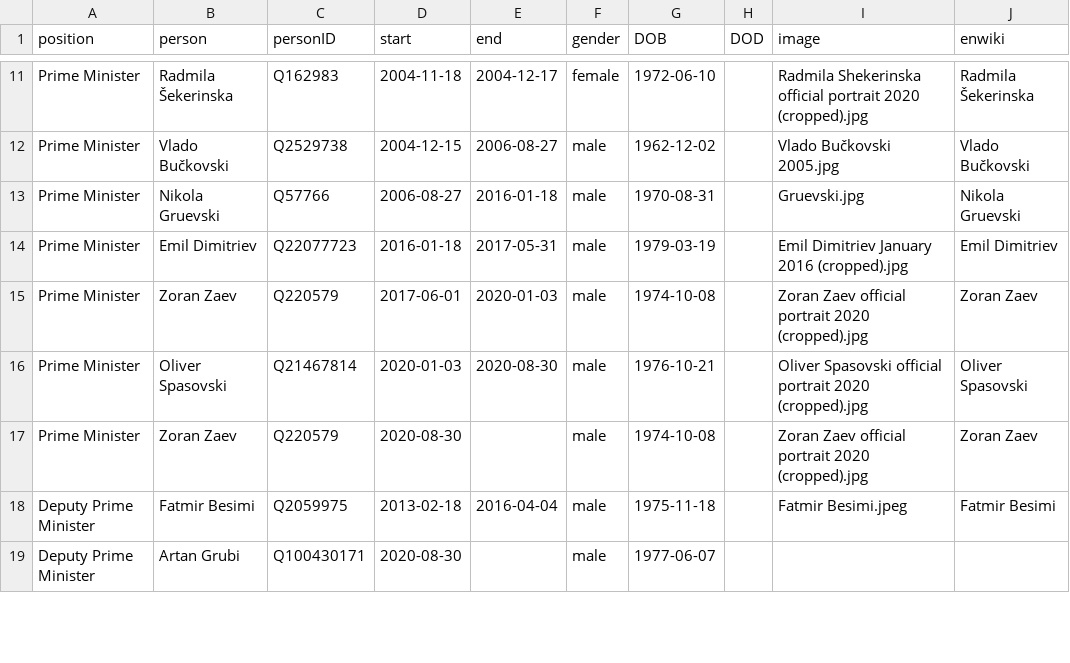
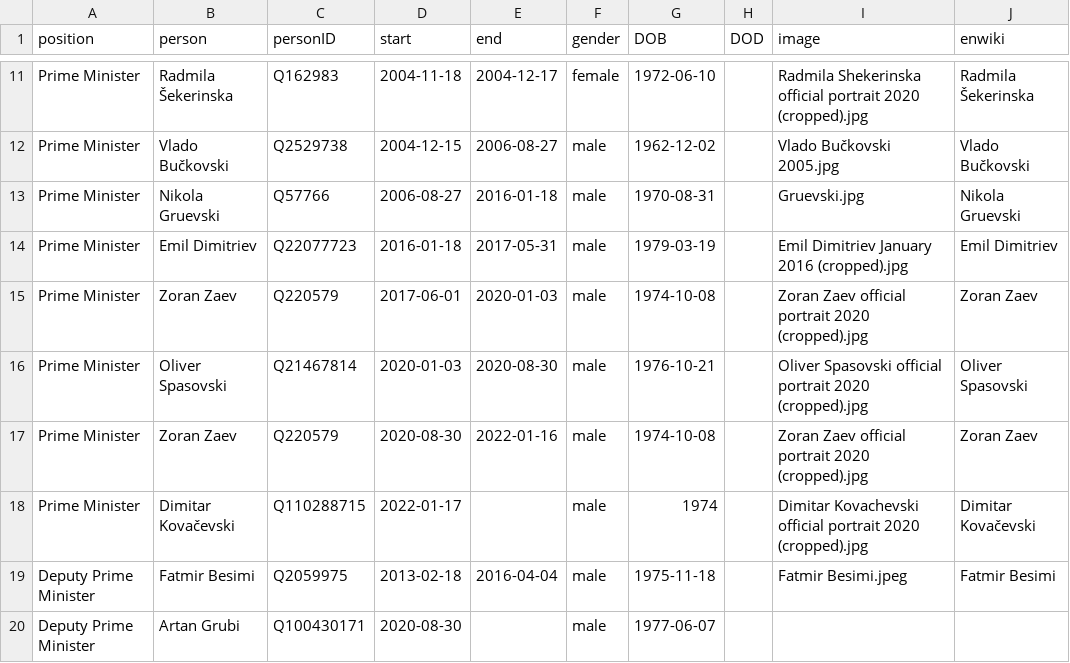
Before and after one commit to every-politician-scrapers/north-macedonia-ministers, a CSV file: html/holders21.csv, drawn as a sheet; only a part is shown, gaps mark what is left out.

```diff
--- a/html/holders21.csv
+++ b/html/holders21.csv
@@ -16,3 +16,4 @@ Prime Minister,Zoran Zaev,Q220579,2017-06-01,2020-01-03,male,1974-10-08,,Zoran Z
 Prime Minister,Oliver Spasovski,Q21467814,2020-01-03,2020-08-30,male,1976-10-21,,Oliver Spasovski official portrait 2020 (cropped).jpg,Oliver Spasovski
-Prime Minister,Zoran Zaev,Q220579,2020-08-30,,male,1974-10-08,,Zoran Zaev official portrait 2020 (cropped).jpg,Zoran Zaev
+Prime Minister,Zoran Zaev,Q220579,2020-08-30,2022-01-16,male,1974-10-08,,Zoran Zaev official portrait 2020 (cropped).jpg,Zoran Zaev
+Prime Minister,Dimitar Kovačevski,Q110288715,2022-01-17,,male,1974,,Dimitar Kovachevski official portrait 2020 (cropped).jpg,Dimitar Kovačevski
 Deputy Prime Minister,Fatmir Besimi,Q2059975,2013-02-18,2016-04-04,male,1975-11-18,,Fatmir Besimi.jpeg,Fatmir Besimi
```
Also changed, not shown: html/current.csv, 1 other file.
